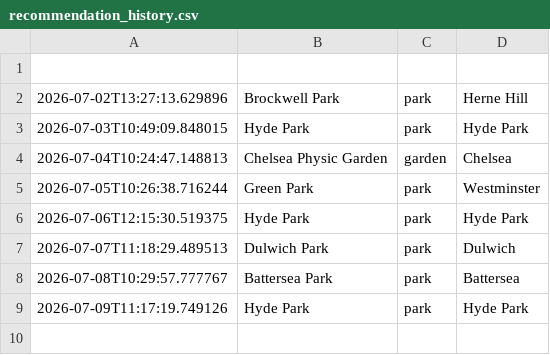
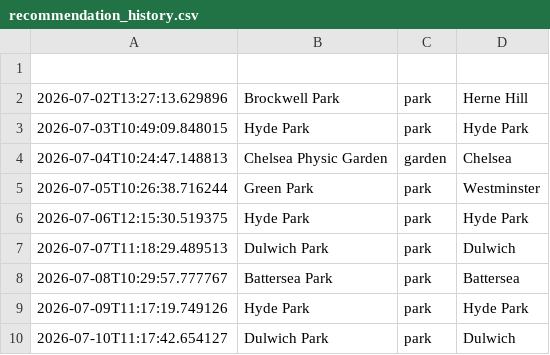
Before and after one commit to olioldfield83/ai-weather-agent, a CSV file: recommendation_history.csv, drawn as a sheet; the diff names each change by its address in the sheet, - before the commit and + after, or states it on an @@ line.

```diff
--- a/recommendation_history.csv
+++ b/recommendation_history.csv
+row 10: 2026-07-10T11:17:42.654127 | Dulwich Park | park | Dulwich
```
